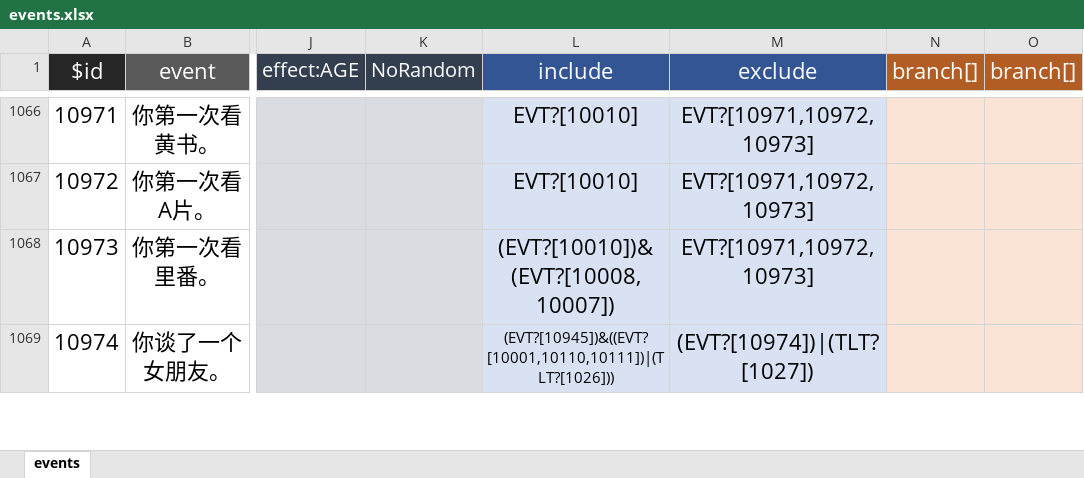
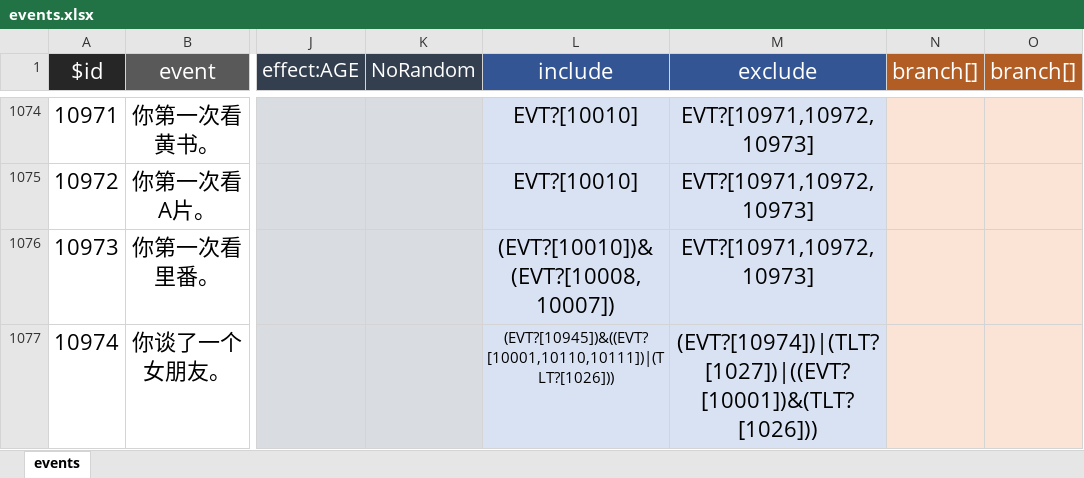
Before and after one commit to VickScarlet/lifeRestart, an Excel workbook: data/events.xlsx, sheet events, drawn as a sheet; only a part is shown, gaps mark what is left out; values as stored, in another font and other column widths than the file's, no borders; addresses are those after the commit; the diff covers the shown part only; the diff names each change by its address in the sheet, - before the commit and + after, or states it on an @@ line.

```diff
--- a/data/events.xlsx (sheet events)
+++ b/data/events.xlsx (sheet events)
-M1077 (exclude): (EVT?[10974])|(TLT?[1027])
+M1077 (exclude): (EVT?[10974])|(TLT?[1027])|((EVT?[10001])&(TLT?[1026]))
```
Also changed, not shown: 8 added rows and 44 edited cells elsewhere in this sheet, data/talents.xlsx, 15 other files.
